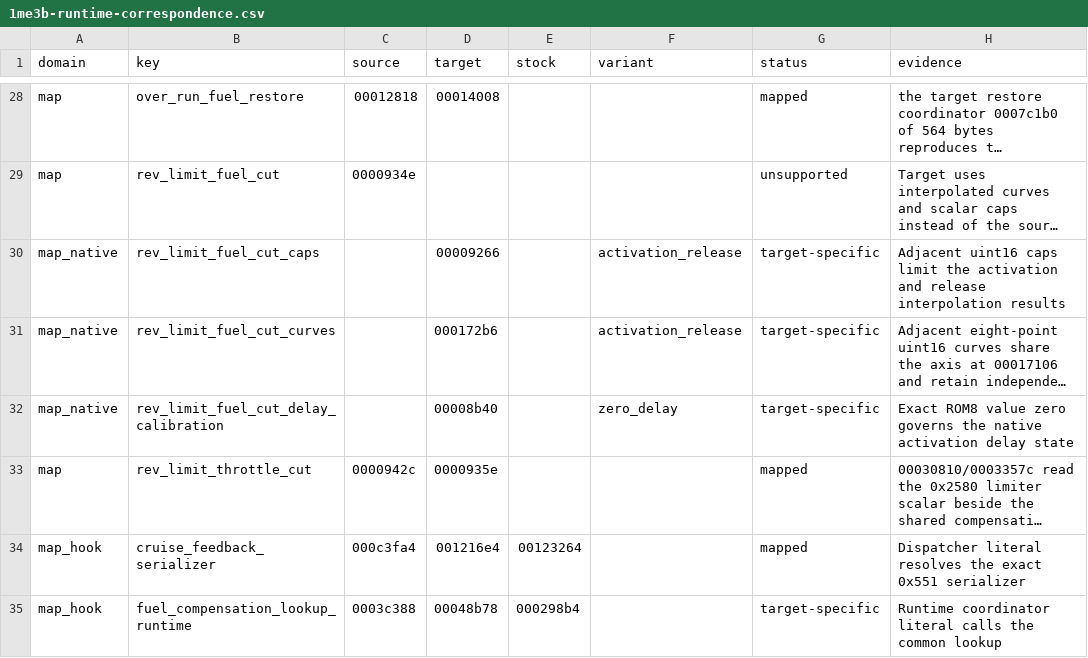
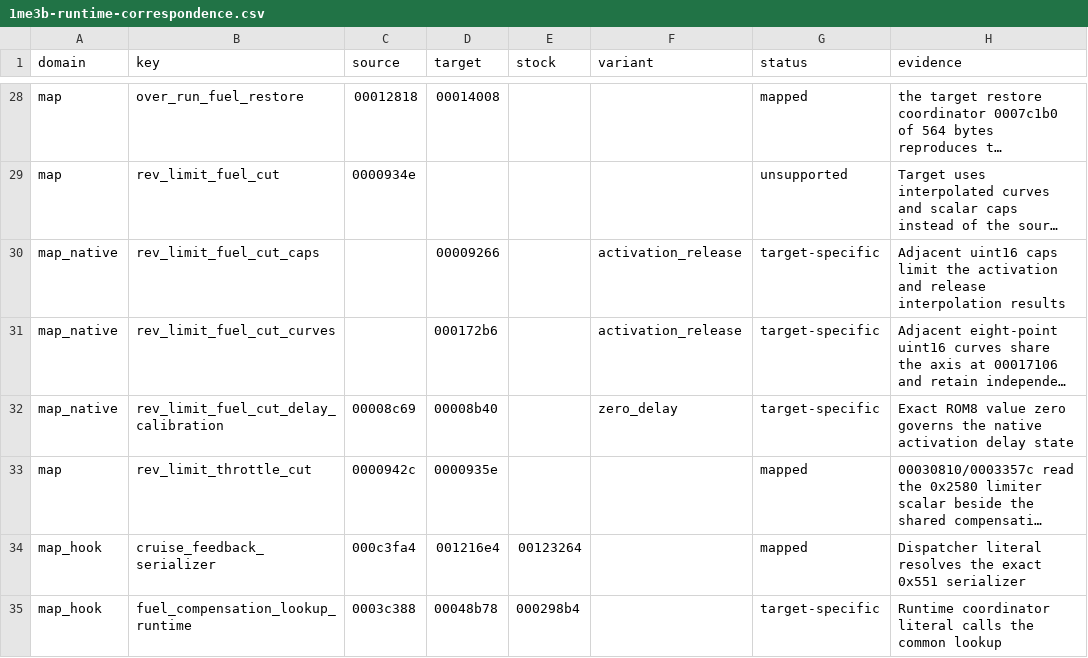
Before and after one commit to irudoy/v, a CSV file: patches/1me3b-runtime-correspondence.csv, drawn as a sheet; only a part is shown, gaps mark what is left out; long unchanged cells end in …; the diff names each change by its address in the sheet, - before the commit and + after, or states it on an @@ line.

```diff
--- a/patches/1me3b-runtime-correspondence.csv
+++ b/patches/1me3b-runtime-correspondence.csv
-C32 (source): (empty)
+C32 (source): 00008c69
```
Also changed, not shown: defs/JK08A.findings.csv, defs/JK08A.funcs.csv, 53 other files.
